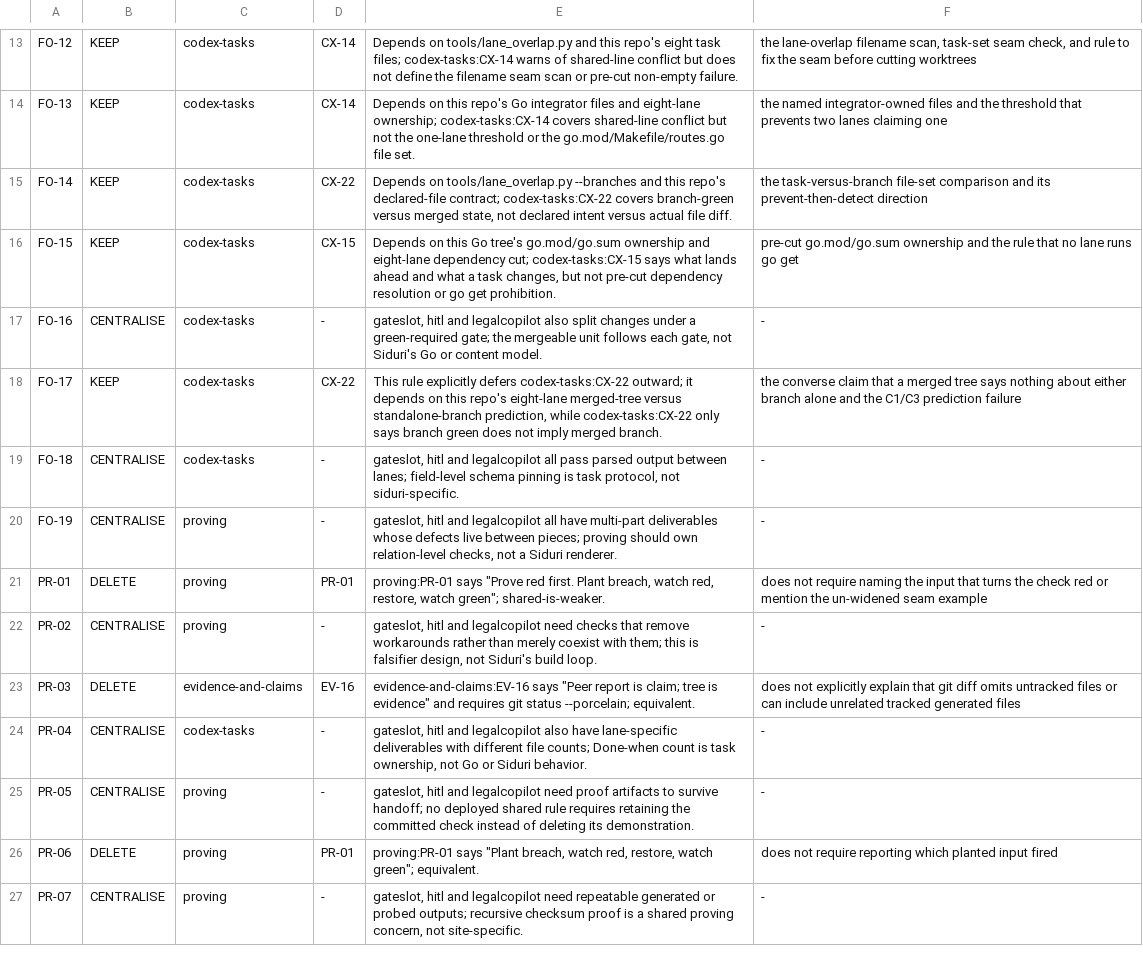
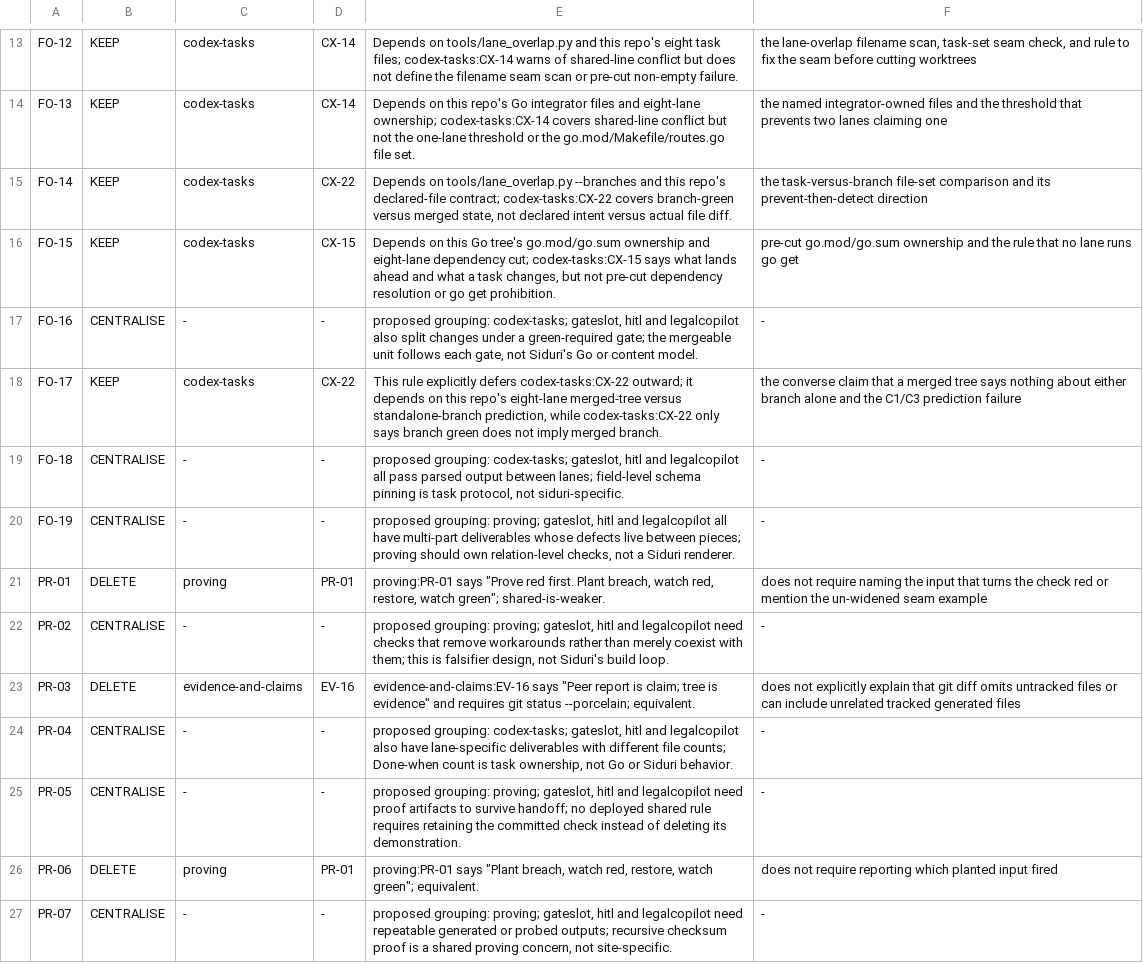
Before and after one commit to dw3105/siduri-web, a TSV file: acceptance/census/b-fanout-proving.tsv, drawn as a sheet; only a part is shown, gaps mark what is left out; the diff covers the shown part only.

Commit message:
census: CENTRALISE cites no owner, because the owner does not exist yet
The operator ruled centralised rules go into NEW shared skills, not the
existing eight. A CENTRALISE row naming one of the eight is then a citation
to the wrong place. The proposed owner moves into note as grouping evidence,
which is what it always was. 39 rows, one line each; no verdict changed.

```diff
--- a/acceptance/census/b-fanout-proving.tsv
+++ b/acceptance/census/b-fanout-proving.tsv
@@ -16,12 +16,12 @@ FO-14	KEEP	codex-tasks	CX-22	Depends on tools/lane_overlap.py --branches and thi
 FO-15	KEEP	codex-tasks	CX-15	Depends on this Go tree's go.mod/go.sum ownership and eight-lane dependency cut; codex-tasks:CX-15 says what lands ahead and what a task changes, but not pre-cut dependency resolution or go get prohibition.	pre-cut go.mod/go.sum ownership and the rule that no lane runs go get
-FO-16	CENTRALISE	codex-tasks	-	gateslot, hitl and legalcopilot also split changes under a green-required gate; the mergeable unit follows each gate, not Siduri's Go or content model.	-
+FO-16	CENTRALISE	-	-	proposed grouping: codex-tasks; gateslot, hitl and legalcopilot also split changes under a green-required gate; the mergeable unit follows each gate, not Siduri's Go or content model.	-
 FO-17	KEEP	codex-tasks	CX-22	This rule explicitly defers codex-tasks:CX-22 outward; it depends on this repo's eight-lane merged-tree versus standalone-branch prediction, while codex-tasks:CX-22 only says branch green does not imply merged branch.	the converse claim that a merged tree says nothing about either branch alone and the C1/C3 prediction failure
-FO-18	CENTRALISE	codex-tasks	-	gateslot, hitl and legalcopilot all pass parsed output between lanes; field-level schema pinning is task protocol, not siduri-specific.	-
-FO-19	CENTRALISE	proving	-	gateslot, hitl and legalcopilot all have multi-part deliverables whose defects live between pieces; proving should own relation-level checks, not a Siduri renderer.	-
+FO-18	CENTRALISE	-	-	proposed grouping: codex-tasks; gateslot, hitl and legalcopilot all pass parsed output between lanes; field-level schema pinning is task protocol, not siduri-specific.	-
+FO-19	CENTRALISE	-	-	proposed grouping: proving; gateslot, hitl and legalcopilot all have multi-part deliverables whose defects live between pieces; proving should own relation-level checks, not a Siduri renderer.	-
 PR-01	DELETE	proving	PR-01	proving:PR-01 says "Prove red first. Plant breach, watch red, restore, watch green"; shared-is-weaker.	does not require naming the input that turns the check red or mention the un-widened seam example
-PR-02	CENTRALISE	proving	-	gateslot, hitl and legalcopilot need checks that remove workarounds rather than merely coexist with them; this is falsifier design, not Siduri's build loop.	-
+PR-02	CENTRALISE	-	-	proposed grouping: proving; gateslot, hitl and legalcopilot need checks that remove workarounds rather than merely coexist with them; this is falsifier design, not Siduri's build loop.	-
 PR-03	DELETE	evidence-and-claims	EV-16	evidence-and-claims:EV-16 says "Peer report is claim; tree is evidence" and requires git status --porcelain; equivalent.	does not explicitly explain that git diff omits untracked files or can include unrelated tracked generated files
-PR-04	CENTRALISE	codex-tasks	-	gateslot, hitl and legalcopilot also have lane-specific deliverables with different file counts; Done-when count is task ownership, not Go or Siduri behavior.	-
-PR-05	CENTRALISE	proving	-	gateslot, hitl and legalcopilot need proof artifacts to survive handoff; no deployed shared rule requires retaining the committed check instead of deleting its demonstration.	-
+PR-04	CENTRALISE	-	-	proposed grouping: codex-tasks; gateslot, hitl and legalcopilot also have lane-specific deliverables with different file counts; Done-when count is task ownership, not Go or Siduri behavior.	-
+PR-05	CENTRALISE	-	-	proposed grouping: proving; gateslot, hitl and legalcopilot need proof artifacts to survive handoff; no deployed shared rule requires retaining the committed check instead of deleting its demonstration.	-
 PR-06	DELETE	proving	PR-01	proving:PR-01 says "Plant breach, watch red, restore, watch green"; equivalent.	does not require reporting which planted input fired
-PR-07	CENTRALISE	proving	-	gateslot, hitl and legalcopilot need repeatable generated or probed outputs; recursive checksum proof is a shared proving concern, not site-specific.	-
+PR-07	CENTRALISE	-	-	proposed grouping: proving; gateslot, hitl and legalcopilot need repeatable generated or probed outputs; recursive checksum proof is a shared proving concern, not site-specific.	-
```
Also changed, not shown: 22 edited cells elsewhere in this file, acceptance/census/a-style-read-session-contract.tsv, acceptance/census/c-review-ship-ask-close.tsv.
